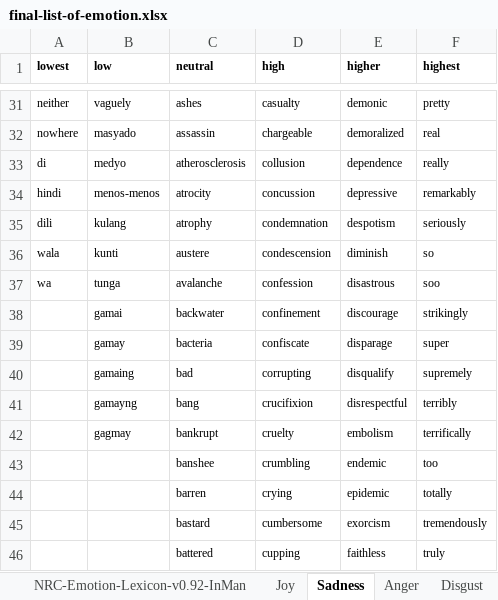
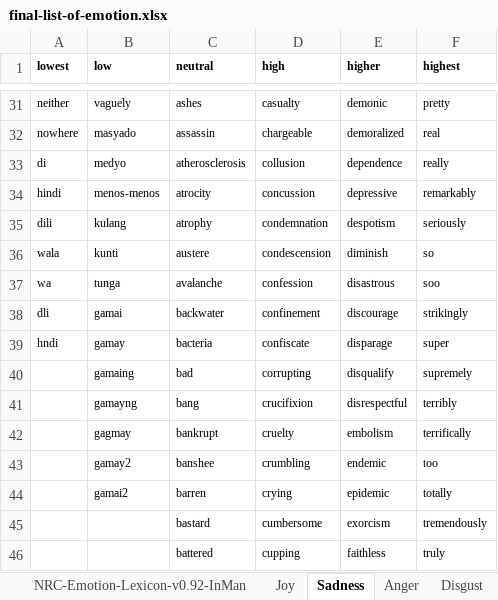
Before and after one commit to adamjohndbenitez/emotector, an Excel workbook: R/final-list-of-emotion.xlsx, sheet Sadness, drawn as a sheet; only a part is shown, gaps mark what is left out; values as stored, in another font and other column widths than the file's, no borders; the diff names each change by its address in the sheet, - before the commit and + after, or states it on an @@ line.

```diff
--- a/R/final-list-of-emotion.xlsx (sheet Sadness)
+++ b/R/final-list-of-emotion.xlsx (sheet Sadness)
-A38 (lowest): (empty)
+A38 (lowest): dli
-A39 (lowest): (empty)
+A39 (lowest): hndi
-B43 (low): (empty)
+B43 (low): gamay2
-B44 (low): (empty)
+B44 (low): gamai2
```
Also changed, not shown: sheet Joy, sheet Disgust, sheet Anger, other sheet tabs.
